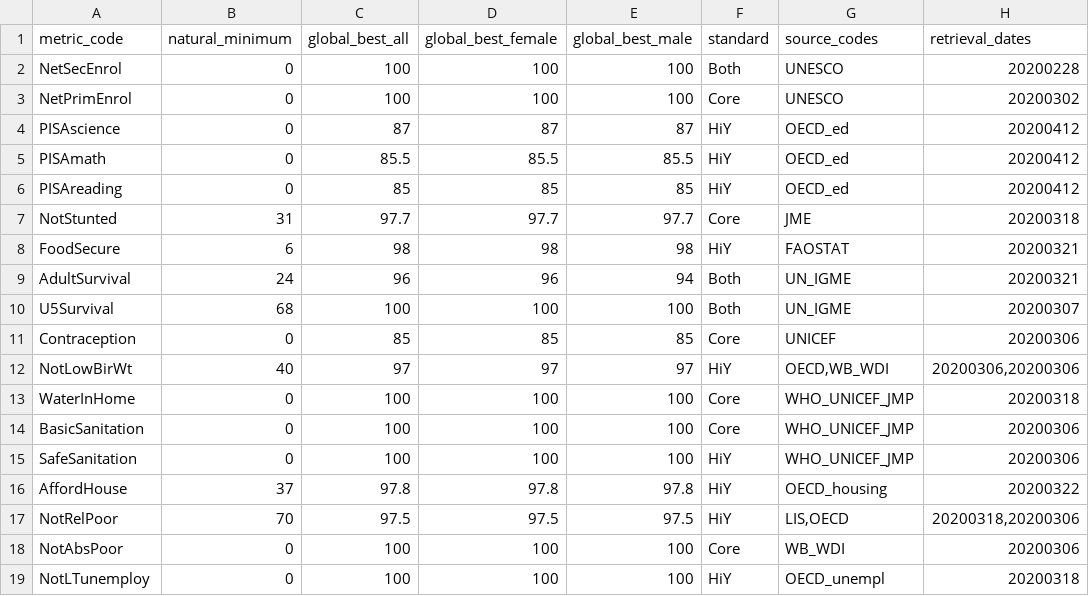
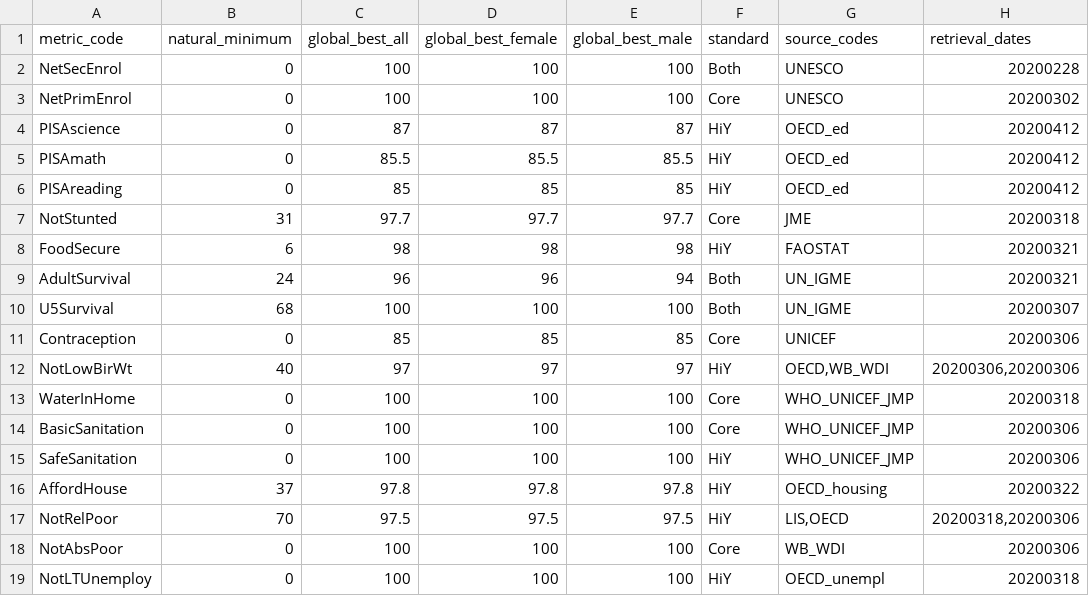
Before and after one commit to dumparkltd/state-of-the-world-data, a CSV file: data/esr-indicators_v3-1.csv, drawn as a sheet.

Commit message:
update indicator code to match indicator score table

```diff
--- a/data/esr-indicators_v3-1.csv
+++ b/data/esr-indicators_v3-1.csv
@@ -18,2 +18,2 @@ NotRelPoor,70,97.5,97.5,97.5,HiY,"LIS,OECD","20200318,20200306"
 NotAbsPoor,0,100,100,100,Core,WB_WDI,20200306
-NotLTunemploy,0,100,100,100,HiY,OECD_unempl,20200318
+NotLTUnemploy,0,100,100,100,HiY,OECD_unempl,20200318
```
